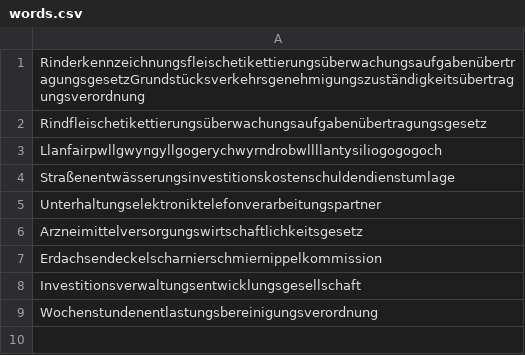
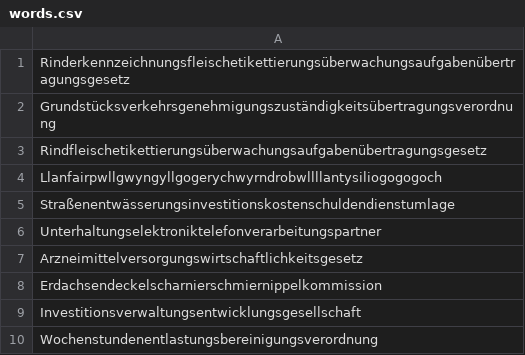
Before and after one commit to fabrue/lambda-string-inverter, a CSV file: modules/string-inverter/lambda/string-inverter/words.csv, drawn as a sheet.

Commit message:
extract and fetch words

```diff
--- a/modules/string-inverter/lambda/string-inverter/words.csv
+++ b/modules/string-inverter/lambda/string-inverter/words.csv
@@ -1,2 +1,3 @@
-RinderkennzeichnungsfleischetikettierungsüberwachungsaufgabenübertragungsgesetzGrundstücksverkehrsgenehmigungszuständigkeitsübertragungsverordnung
+Rinderkennzeichnungsfleischetikettierungsüberwachungsaufgabenübertragungsgesetz
+Grundstücksverkehrsgenehmigungszuständigkeitsübertragungsverordnung
 Rindfleischetikettierungsüberwachungsaufgabenübertragungsgesetz
```
Also changed, not shown: 1 other file.
